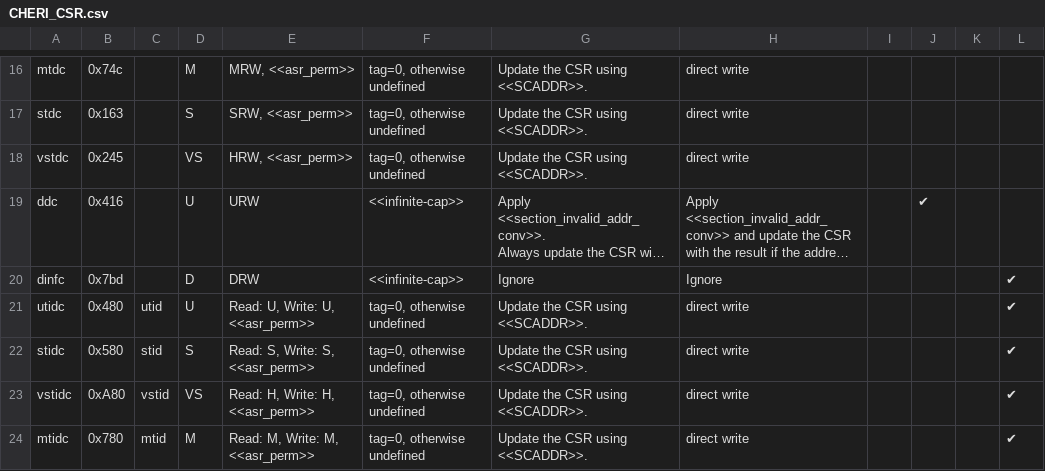
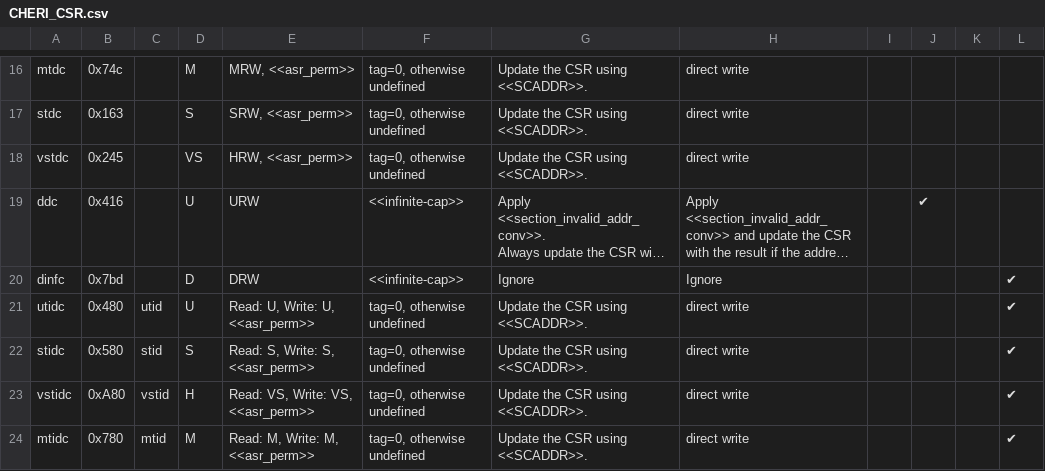
Before and after one commit to riscv/riscv-cheri, a CSV file: src/csv/CHERI_CSR.csv, drawn as a sheet; only a part is shown, gaps mark what is left out; long unchanged cells end in …; the diff names each change by its address in the sheet, - before the commit and + after, or states it on an @@ line.

Commit message:
revert ISA csv

```diff
--- a/src/csv/CHERI_CSR.csv
+++ b/src/csv/CHERI_CSR.csv
-D23: VS
+D23: H
-E23: Read: H, Write: H, <<asr_perm>>
+E23: Read: VS, Write: VS, <<asr_perm>>
```
